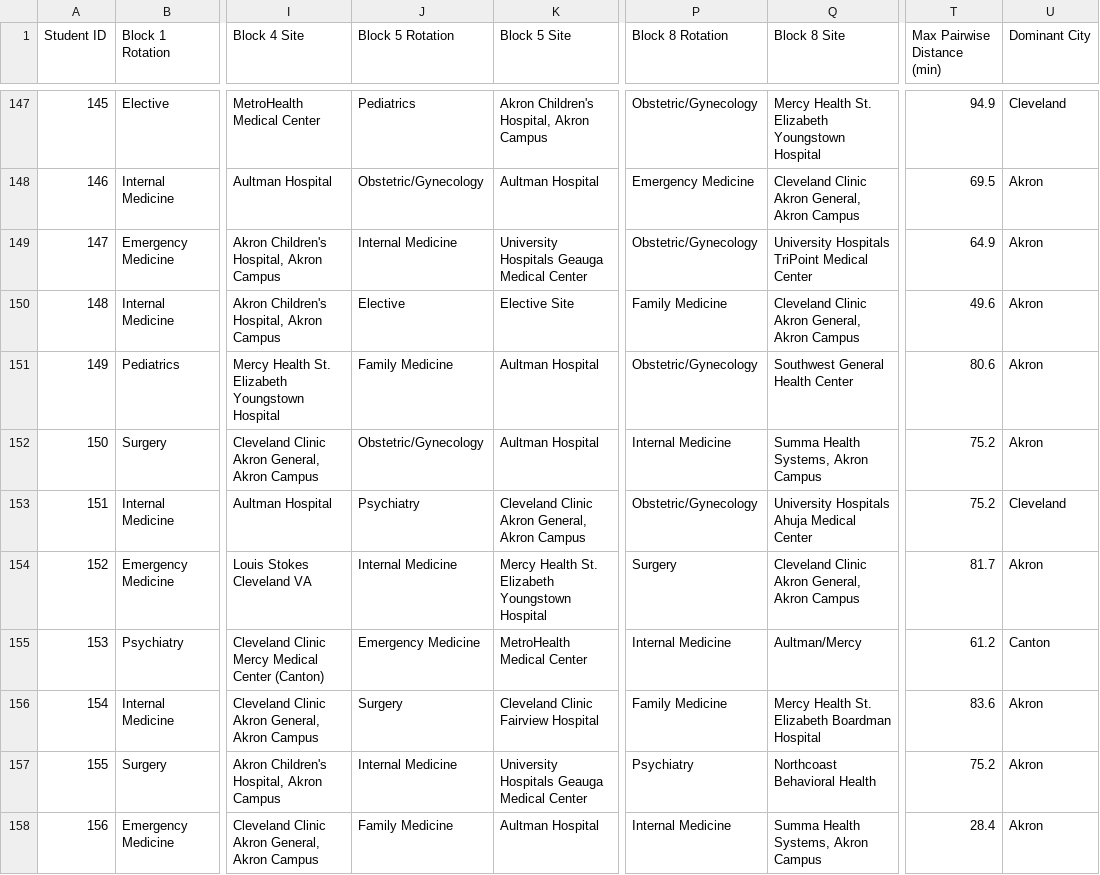
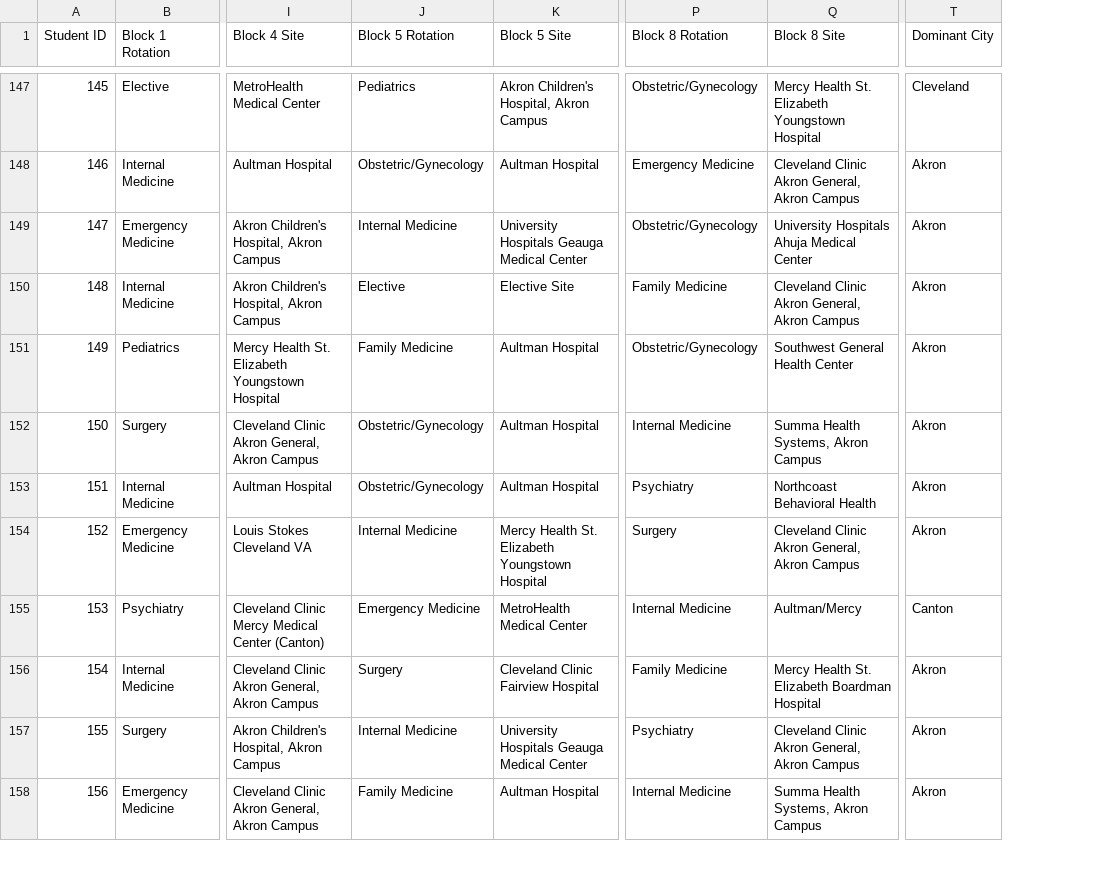
Before and after one commit to jcollins-neomed/jcollins-neomed.github.io, a CSV file: schedules.csv, drawn as a sheet; only a part is shown, gaps mark what is left out; removed rows and columns are numbered as before the commit, all else as after; the diff covers the shown part only; the diff names each change by its address in the sheet, - before the commit and + after, or states it on an @@ line.

```diff
--- a/schedules.csv
+++ b/schedules.csv
-column T (Max Pairwise Distance (min)), rows 147-158: 94.9 | 69.5 | 64.9 | 49.6 | 80.6 | 75.2 | 75.2 | 81.7 | 61.2 | 83.6 | 75.2 | 28.4
-Q149 (Block 8 Site): University Hospitals TriPoint Medical Center
+Q149 (Block 8 Site): University Hospitals Ahuja Medical Center
-J153 (Block 5 Rotation): Psychiatry
+J153 (Block 5 Rotation): Obstetric/Gynecology
-K153 (Block 5 Site): Cleveland Clinic Akron General, Akron Campus
+K153 (Block 5 Site): Aultman Hospital
-P153 (Block 8 Rotation): Obstetric/Gynecology
+P153 (Block 8 Rotation): Psychiatry
-Q153 (Block 8 Site): University Hospitals Ahuja Medical Center
+Q153 (Block 8 Site): Northcoast Behavioral Health
-T153 (Dominant City): Cleveland
+T153 (Dominant City): Akron
-Q157 (Block 8 Site): Northcoast Behavioral Health
+Q157 (Block 8 Site): Cleveland Clinic Akron General, Akron Campus
```
Also changed, not shown: 65 edited cells elsewhere in this file.
